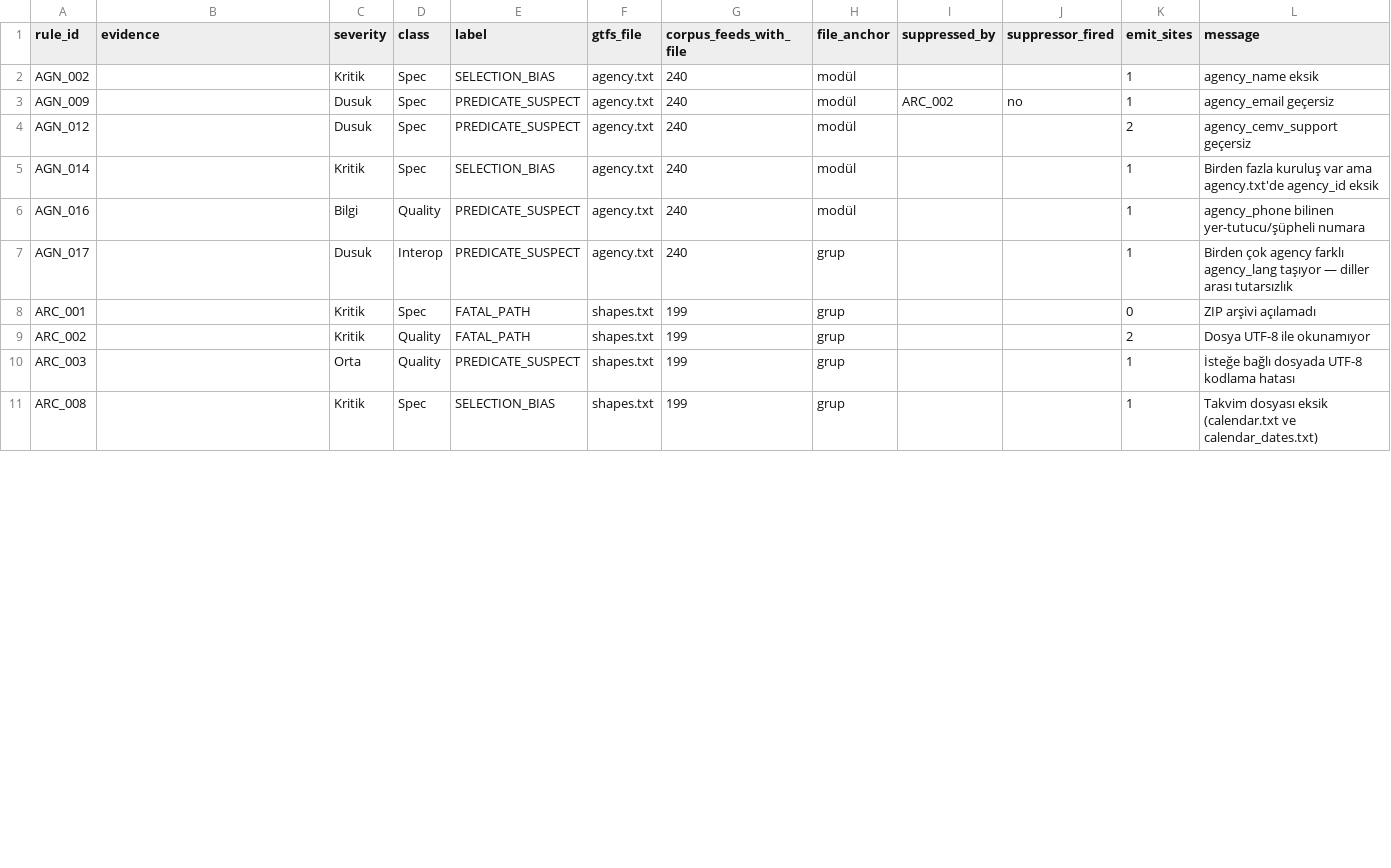
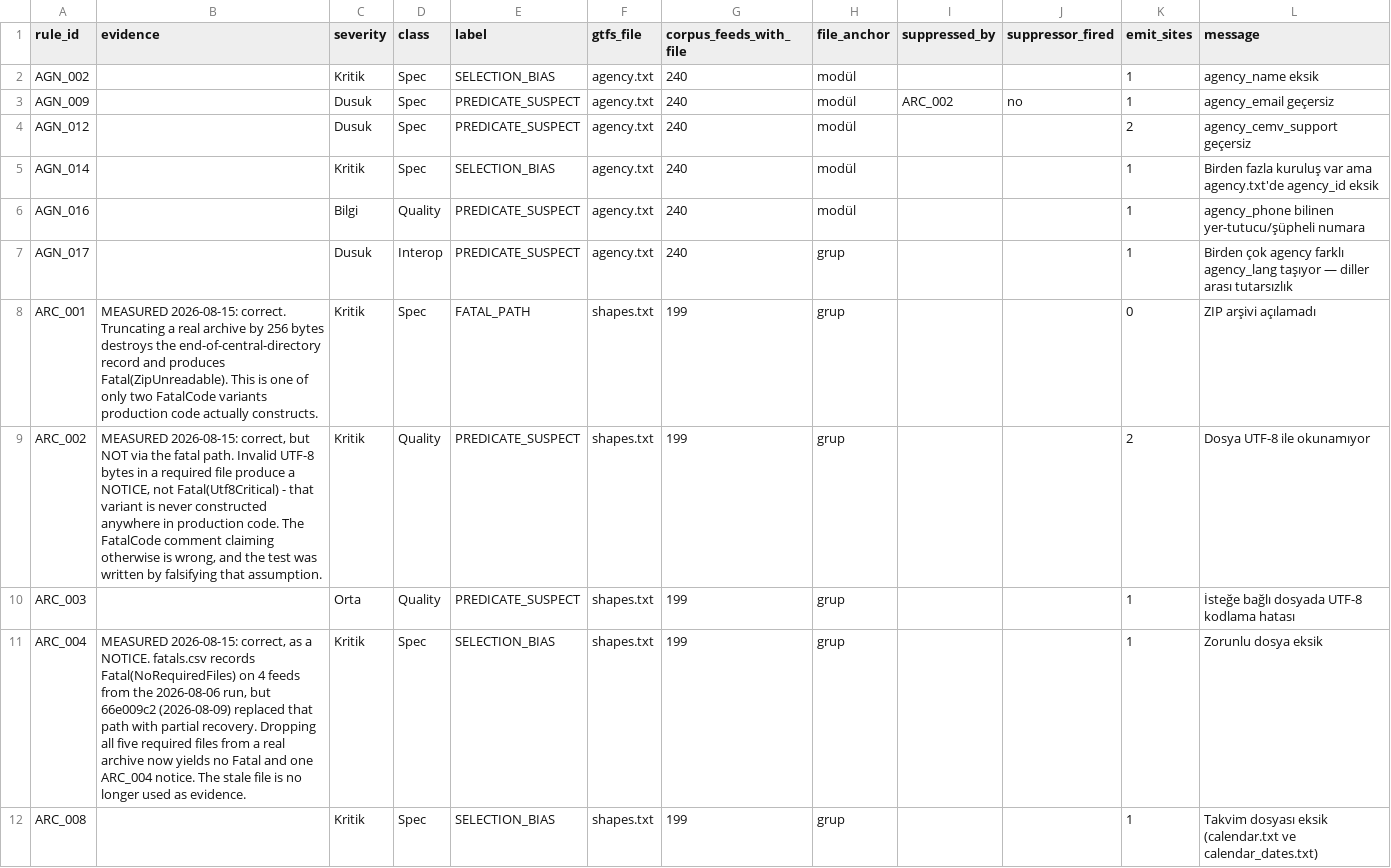
Before and after one commit to ttezer/gtfs-analyzer, a TSV file: spec-audit/silent_rules.tsv, drawn as a sheet; only a part is shown; the diff covers the shown part only.

Commit message:
test: measure the fatal paths and the post-baseline rules, and correct two of my own claims
Two buckets that mutation testing could not reach, plus a correction to the
triage scanner that produced both of them.

Four FatalCode variants are dead. Utf8Critical, NoRequiredFiles, CsvMalformed and
ResourceLimit are declared in core::enums but never constructed anywhere in
production code. The enum's own doc comments map three of them to ARC_002,
ARC_004 and ARC_013, and silent_rules_scan.py trusted those comments — which is
how those rules were labelled FATAL_PATH. Measured on real archives, all three
emit a NOTICE instead: invalid UTF-8 in a required file, a missing required file
set, and an unclosed quote each produce findings and no fatal. Only ZipUnreadable
and DecompressionLimit are live, and both now have real-feed tests.

That also invalidates a claim this repo made three days ago. The triage recorded
"rule_stats.csv does not carry fatals, so ARC_004 actually fired on 4 feeds" and
read that from fatals.csv. But 66e009c2 (2026-08-09) replaced the NoRequiredFiles
fatal with partial recovery, three days after the corpus data was produced. The
file describes behaviour that no longer exists, so it is no longer used as
evidence; ARC_004 does fire today, as a notice, and the test proves it.

The post-baseline bucket is resolved by measurement rather than by argument. Ten
rules were added after the 2026-08-06 corpus run, so their silence was an absence
of measurement. A full 242-feed run with the current binary settles it: RTS_030
fires on 23 feeds with 16804 findings, SHP_030 on 5 with 6308, ARC_033 on 12 with
28, and the remaining seven are genuinely zero. RTS_030 was recorded as 19 feeds
when it was added, so even that figure was low.

RTS_030's spread is worth flagging before any golden re-baseline: 23 feeds, led
by mdb-2904 with 8556 findings and mdb-2898 with 5028.

post_baseline_measure.py writes only per-rule counts and deliberately does not
touch corpus_batch.py's results directory, which holds the older run and skips
feeds it has already processed.

```diff
--- a/spec-audit/silent_rules.tsv
+++ b/spec-audit/silent_rules.tsv
@@ -7,5 +7,6 @@ AGN_016		Bilgi	Quality	PREDICATE_SUSPECT	agency.txt	240	modül			1	agency_phone
 AGN_017		Dusuk	Interop	PREDICATE_SUSPECT	agency.txt	240	grup			1	Birden çok agency farklı agency_lang taşıyor — diller arası tutarsızlık
-ARC_001		Kritik	Spec	FATAL_PATH	shapes.txt	199	grup			0	ZIP arşivi açılamadı
-ARC_002		Kritik	Quality	FATAL_PATH	shapes.txt	199	grup			2	Dosya UTF-8 ile okunamıyor
+ARC_001	MEASURED 2026-08-15: correct. Truncating a real archive by 256 bytes destroys the end-of-central-directory record and produces Fatal(ZipUnreadable). This is one of only two FatalCode variants production code actually constructs.	Kritik	Spec	FATAL_PATH	shapes.txt	199	grup			0	ZIP arşivi açılamadı
+ARC_002	MEASURED 2026-08-15: correct, but NOT via the fatal path. Invalid UTF-8 bytes in a required file produce a NOTICE, not Fatal(Utf8Critical) - that variant is never constructed anywhere in production code. The FatalCode comment claiming otherwise is wrong, and the test was written by falsifying that assumption.	Kritik	Quality	PREDICATE_SUSPECT	shapes.txt	199	grup			2	Dosya UTF-8 ile okunamıyor
 ARC_003		Orta	Quality	PREDICATE_SUSPECT	shapes.txt	199	grup			1	İsteğe bağlı dosyada UTF-8 kodlama hatası
+ARC_004	MEASURED 2026-08-15: correct, as a NOTICE. fatals.csv records Fatal(NoRequiredFiles) on 4 feeds from the 2026-08-06 run, but 66e009c2 (2026-08-09) replaced that path with partial recovery. Dropping all five required files from a real archive now yields no Fatal and one ARC_004 notice. The stale file is no longer used as evidence.	Kritik	Spec	SELECTION_BIAS	shapes.txt	199	grup			1	Zorunlu dosya eksik
 ARC_008		Kritik	Spec	SELECTION_BIAS	shapes.txt	199	grup			1	Takvim dosyası eksik (calendar.txt ve calendar_dates.txt)
```
Also changed, not shown: 13 edited cells elsewhere in this file, 3 other files.
